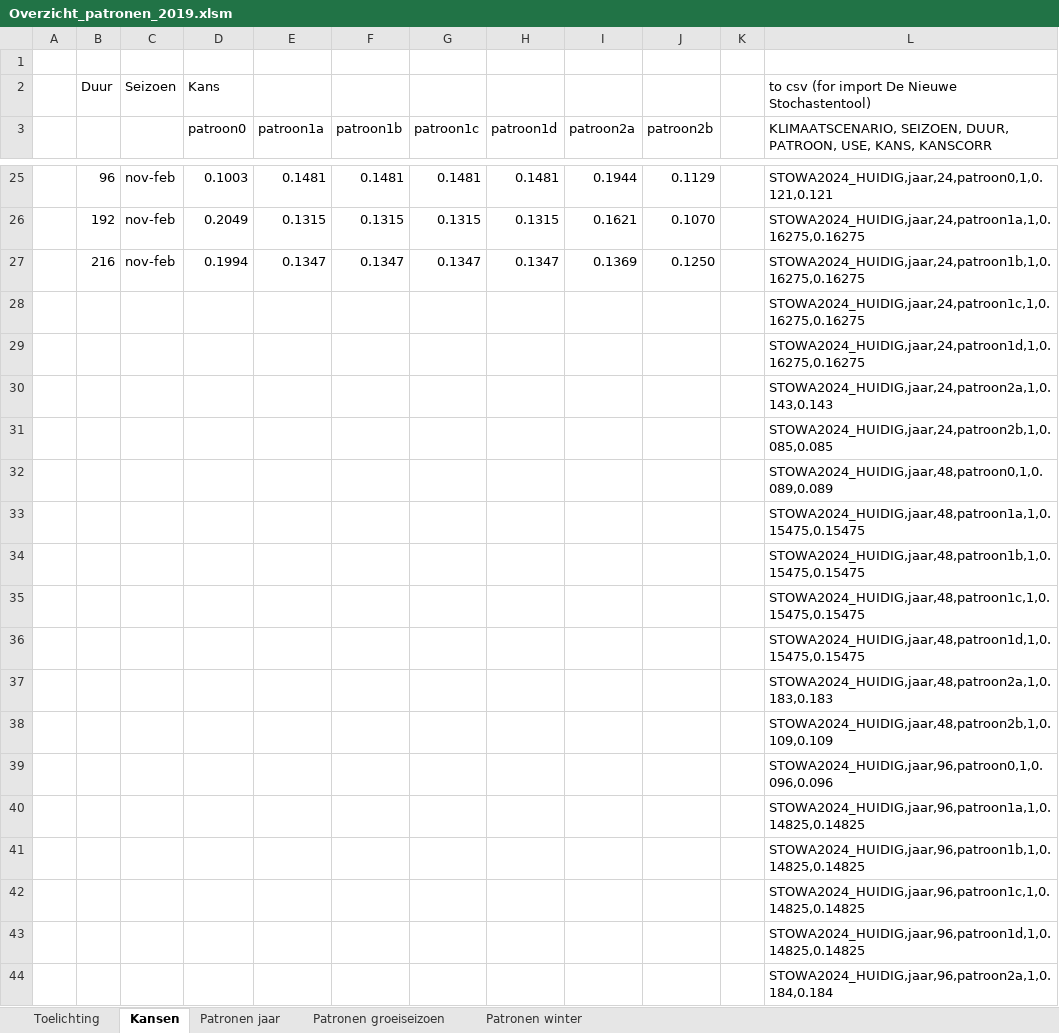
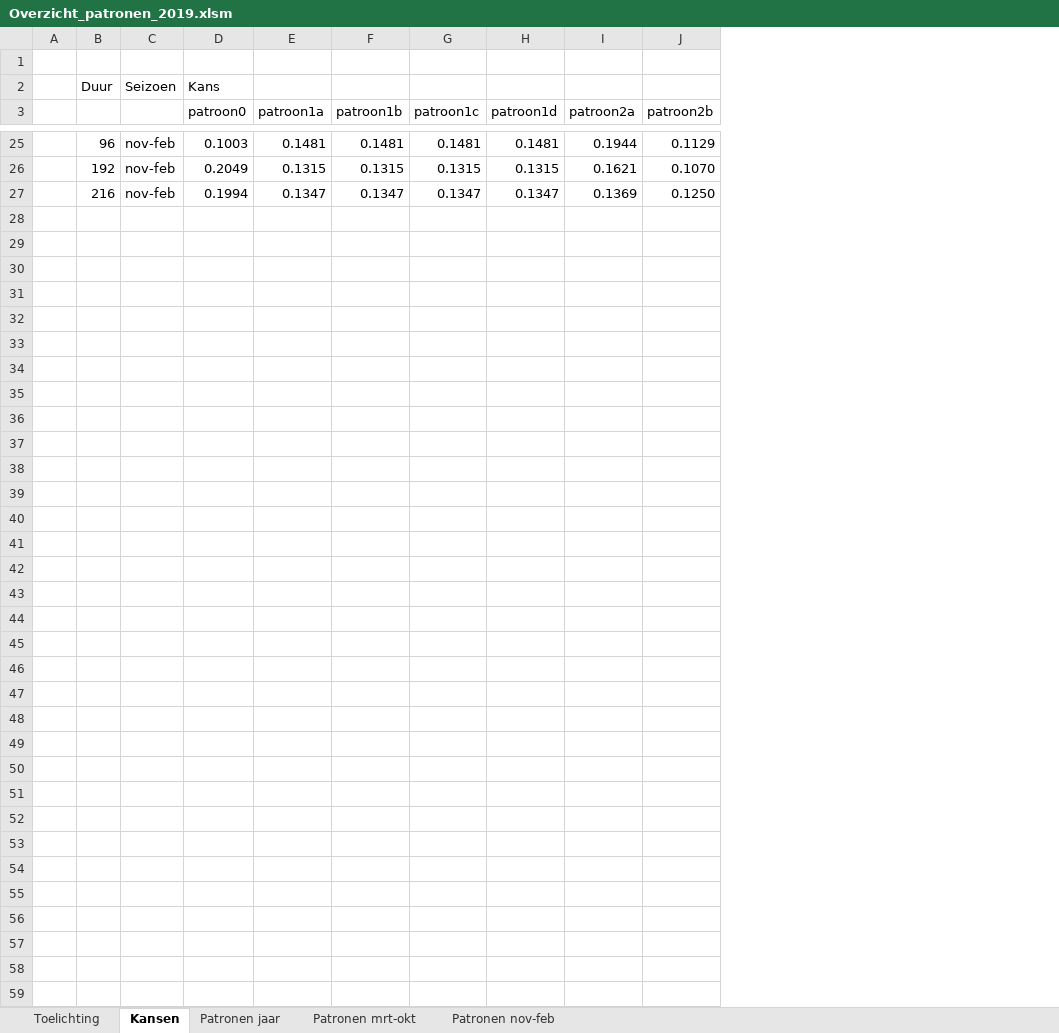
Before and after one commit to SiebeBosch/Neerslagstatistiek, an Excel workbook: Excel/Overzicht_patronen_2019.xlsm, sheet Kansen, drawn as a sheet; only a part is shown, gaps mark what is left out; values as stored, in another font and other column widths than the file's, no borders; charts and pictures not drawn; the diff covers the shown part only; the diff names each change by its address in the sheet, - before the commit and + after, or states it on an @@ line.

```diff
--- a/Excel/Overzicht_patronen_2019.xlsm (sheet Kansen)
+++ b/Excel/Overzicht_patronen_2019.xlsm (sheet Kansen)
-sheet tab: Patronen groeiseizoen
+sheet tab: Patronen mrt-okt
-sheet tab: Patronen winter
+sheet tab: Patronen nov-feb
-column K, empty
-column L, rows 2-3: to csv (for import De Nieuwe Stochastentool) | KLIMAATSCENARIO, SEIZOEN, DUUR, PATROON, USE, KANS, KANSCORR; rows 25-27: STOWA2024_HUIDIG,jaar,24,patroon0,1,0.121,0.121 | STOWA2024_HUIDIG,jaar,24,patroon1a,1,0.16275,0.16275 | STOWA2024_HUIDIG,jaar,24,patroon1b,1,0.16275,0.16275
-row 28:  |  |  |  |  |  |  |  |  |  |  | STOWA2024_HUIDIG,jaar,24,patroon1c,1,0.16275,0.16275
-row 29:  |  |  |  |  |  |  |  |  |  |  | STOWA2024_HUIDIG,jaar,24,patroon1d,1,0.16275,0.16275
-row 30:  |  |  |  |  |  |  |  |  |  |  | STOWA2024_HUIDIG,jaar,24,patroon2a,1,0.143,0.143
-row 31:  |  |  |  |  |  |  |  |  |  |  | STOWA2024_HUIDIG,jaar,24,patroon2b,1,0.085,0.085
-row 32:  |  |  |  |  |  |  |  |  |  |  | STOWA2024_HUIDIG,jaar,48,patroon0,1,0.089,0.089
-row 33:  |  |  |  |  |  |  |  |  |  |  | STOWA2024_HUIDIG,jaar,48,patroon1a,1,0.15475,0.15475
-row 34:  |  |  |  |  |  |  |  |  |  |  | STOWA2024_HUIDIG,jaar,48,patroon1b,1,0.15475,0.15475
-row 35:  |  |  |  |  |  |  |  |  |  |  | STOWA2024_HUIDIG,jaar,48,patroon1c,1,0.15475,0.15475
-row 36:  |  |  |  |  |  |  |  |  |  |  | STOWA2024_HUIDIG,jaar,48,patroon1d,1,0.15475,0.15475
-row 37:  |  |  |  |  |  |  |  |  |  |  | STOWA2024_HUIDIG,jaar,48,patroon2a,1,0.183,0.183
-row 38:  |  |  |  |  |  |  |  |  |  |  | STOWA2024_HUIDIG,jaar,48,patroon2b,1,0.109,0.109
-row 39:  |  |  |  |  |  |  |  |  |  |  | STOWA2024_HUIDIG,jaar,96,patroon0,1,0.096,0.096
-row 40:  |  |  |  |  |  |  |  |  |  |  | STOWA2024_HUIDIG,jaar,96,patroon1a,1,0.14825,0.14825
-row 41:  |  |  |  |  |  |  |  |  |  |  | STOWA2024_HUIDIG,jaar,96,patroon1b,1,0.14825,0.14825
-row 42:  |  |  |  |  |  |  |  |  |  |  | STOWA2024_HUIDIG,jaar,96,patroon1c,1,0.14825,0.14825
-row 43:  |  |  |  |  |  |  |  |  |  |  | STOWA2024_HUIDIG,jaar,96,patroon1d,1,0.14825,0.14825
-row 44:  |  |  |  |  |  |  |  |  |  |  | STOWA2024_HUIDIG,jaar,96,patroon2a,1,0.184,0.184
```
Also changed, not shown: 127 removed rows elsewhere in this sheet, sheet Patronen jaar, sheet Patronen mrt-okt, sheet Patronen nov-feb, sheet Toelichting, charts or pictures.
